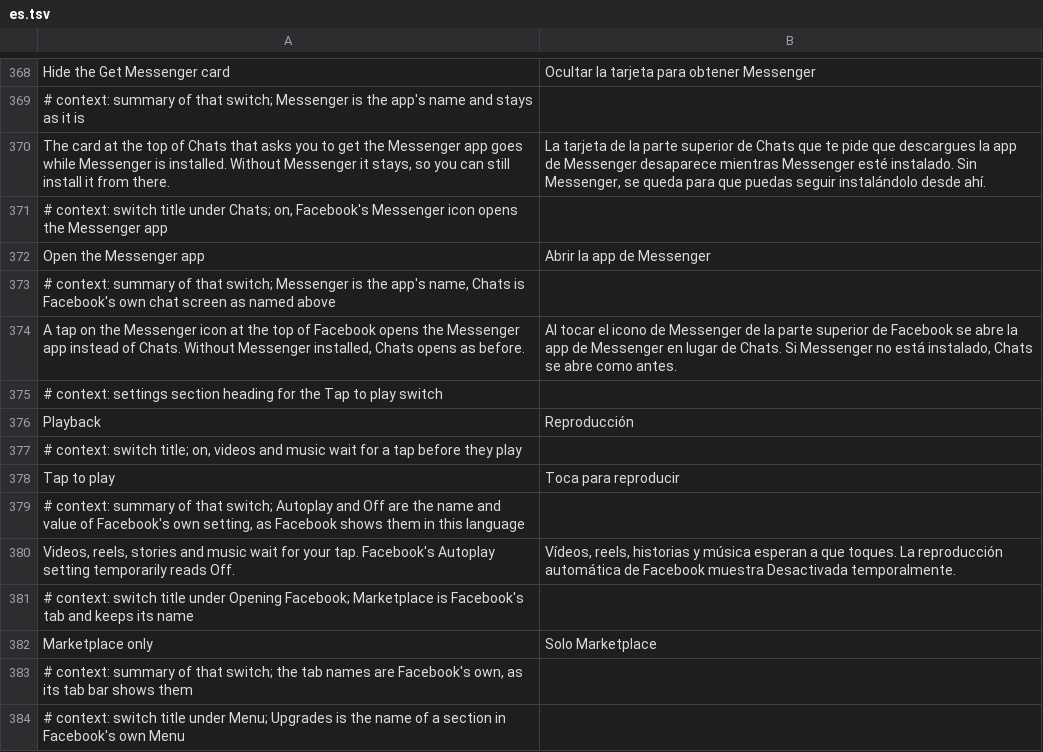
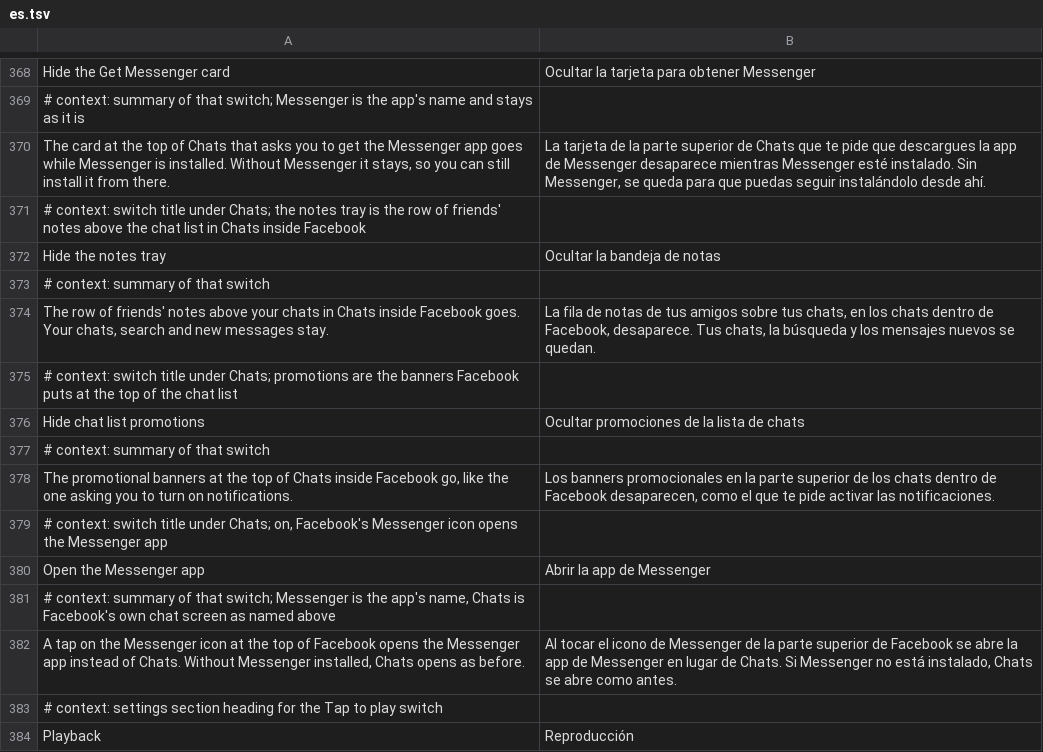
Before and after one commit to SA-SUJON/HushFacebook, a TSV file: extensions/shared/library/src/main/l10n/es.tsv, drawn as a sheet; only a part is shown, gaps mark what is left out; the shorter side is filled out with more unchanged rows; the diff names each change by its address in the sheet, - before the commit and + after, or states it on an @@ line.

```diff
--- a/extensions/shared/library/src/main/l10n/es.tsv
+++ b/extensions/shared/library/src/main/l10n/es.tsv
+row 371: # context: switch title under Chats; the notes tray is the row of friends' notes above the chat list in Chats inside Facebook
+row 372: Hide the notes tray | Ocultar la bandeja de notas
+row 373: # context: summary of that switch
+row 374: The row of friends' notes above your chats in Chats inside Facebook goes. Your chats, search and new messages stay. | La fila de notas de tus amigos sobre tus chats, en los chats dentro de Facebook, desaparece. Tus chats, la búsqueda y los mensajes nuevos se quedan.
+row 375: # context: switch title under Chats; promotions are the banners Facebook puts at the top of the chat list
+row 376: Hide chat list promotions | Ocultar promociones de la lista de chats
+row 377: # context: summary of that switch
+row 378: The promotional banners at the top of Chats inside Facebook go, like the one asking you to turn on notifications. | Los banners promocionales en la parte superior de los chats dentro de Facebook desaparecen, como el que te pide activar las notificaciones.
```
Also changed, not shown: extensions/shared/library/src/main/l10n/de.tsv, extensions/shared/library/src/main/l10n/in.tsv, 21 other files.
